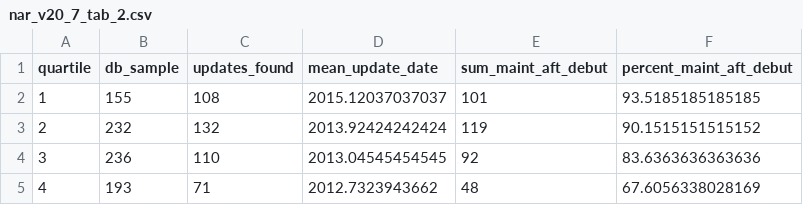
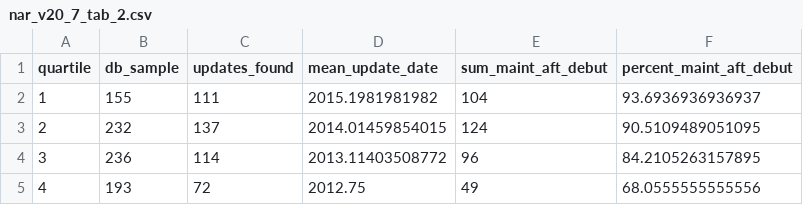
Before and after one commit to 1heidi/nar, a CSV file: nar_v20_7_tab_2.csv, drawn as a sheet.

```diff
--- a/nar_v20_7_tab_2.csv
+++ b/nar_v20_7_tab_2.csv
@@ -1,5 +1,5 @@
 "quartile","db_sample","updates_found","mean_update_date","sum_maint_aft_debut","percent_maint_aft_debut"
-1,155,108,2015.12037037037,101,93.5185185185185
-2,232,132,2013.92424242424,119,90.1515151515152
-3,236,110,2013.04545454545,92,83.6363636363636
-4,193,71,2012.7323943662,48,67.6056338028169
+1,155,111,2015.1981981982,104,93.6936936936937
+2,232,137,2014.01459854015,124,90.5109489051095
+3,236,114,2013.11403508772,96,84.2105263157895
+4,193,72,2012.75,49,68.0555555555556
```
Also changed, not shown: nar_v20_7_plot.csv, 2 other files.
